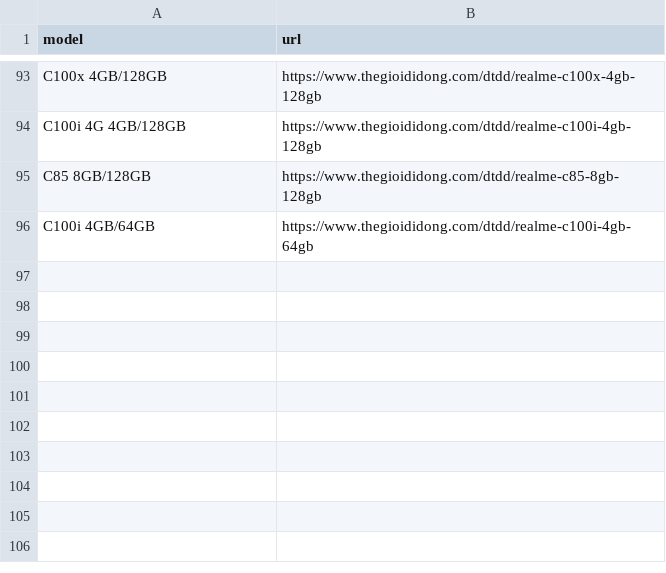
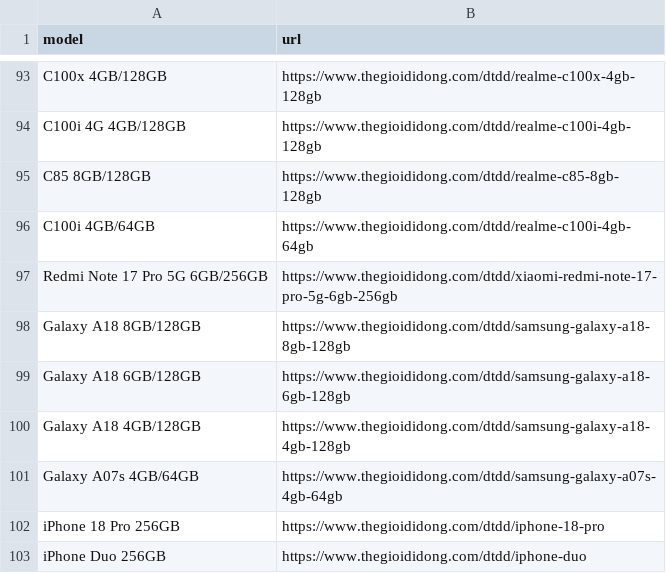
Before and after one commit to datle90745/tgdd-khuyen-mai, a CSV file: scraper/products.csv, drawn as a sheet; only a part is shown, gaps mark what is left out.

```diff
--- a/scraper/products.csv
+++ b/scraper/products.csv
@@ -96 +96,8 @@ C85 8GB/128GB,https://www.thegioididong.com/dtdd/realme-c85-8gb-128gb
 C100i 4GB/64GB,https://www.thegioididong.com/dtdd/realme-c100i-4gb-64gb
+Redmi Note 17 Pro 5G 6GB/256GB,https://www.thegioididong.com/dtdd/xiaomi-redmi-note-17-pro-5g-6gb-256gb
+Galaxy A18 8GB/128GB,https://www.thegioididong.com/dtdd/samsung-galaxy-a18-8gb-128gb
+Galaxy A18 6GB/128GB,https://www.thegioididong.com/dtdd/samsung-galaxy-a18-6gb-128gb
+Galaxy A18 4GB/128GB,https://www.thegioididong.com/dtdd/samsung-galaxy-a18-4gb-128gb
+Galaxy A07s 4GB/64GB,https://www.thegioididong.com/dtdd/samsung-galaxy-a07s-4gb-64gb
+iPhone 18 Pro 256GB,https://www.thegioididong.com/dtdd/iphone-18-pro
+iPhone Duo 256GB,https://www.thegioididong.com/dtdd/iphone-duo
```
Also changed, not shown: 13 other files.
